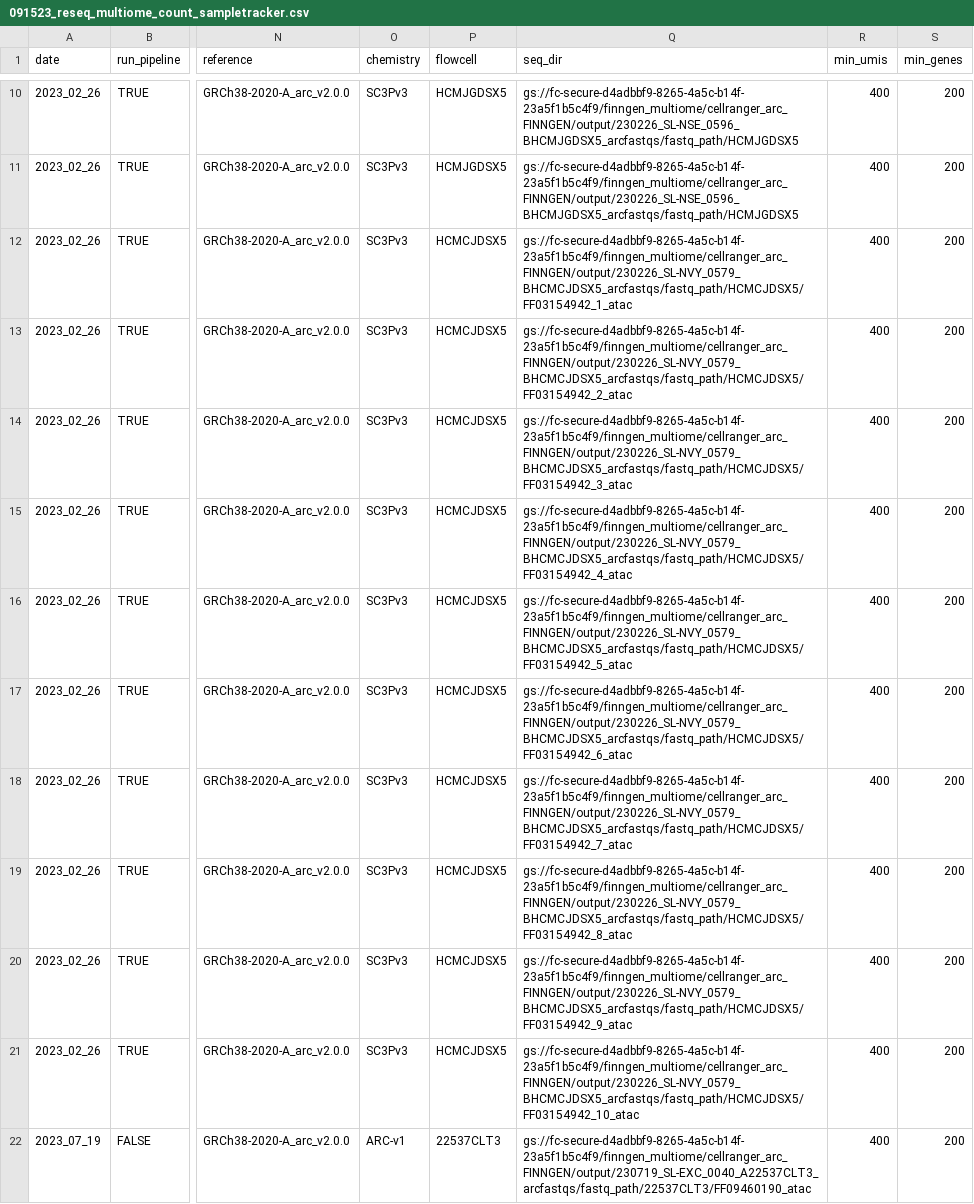
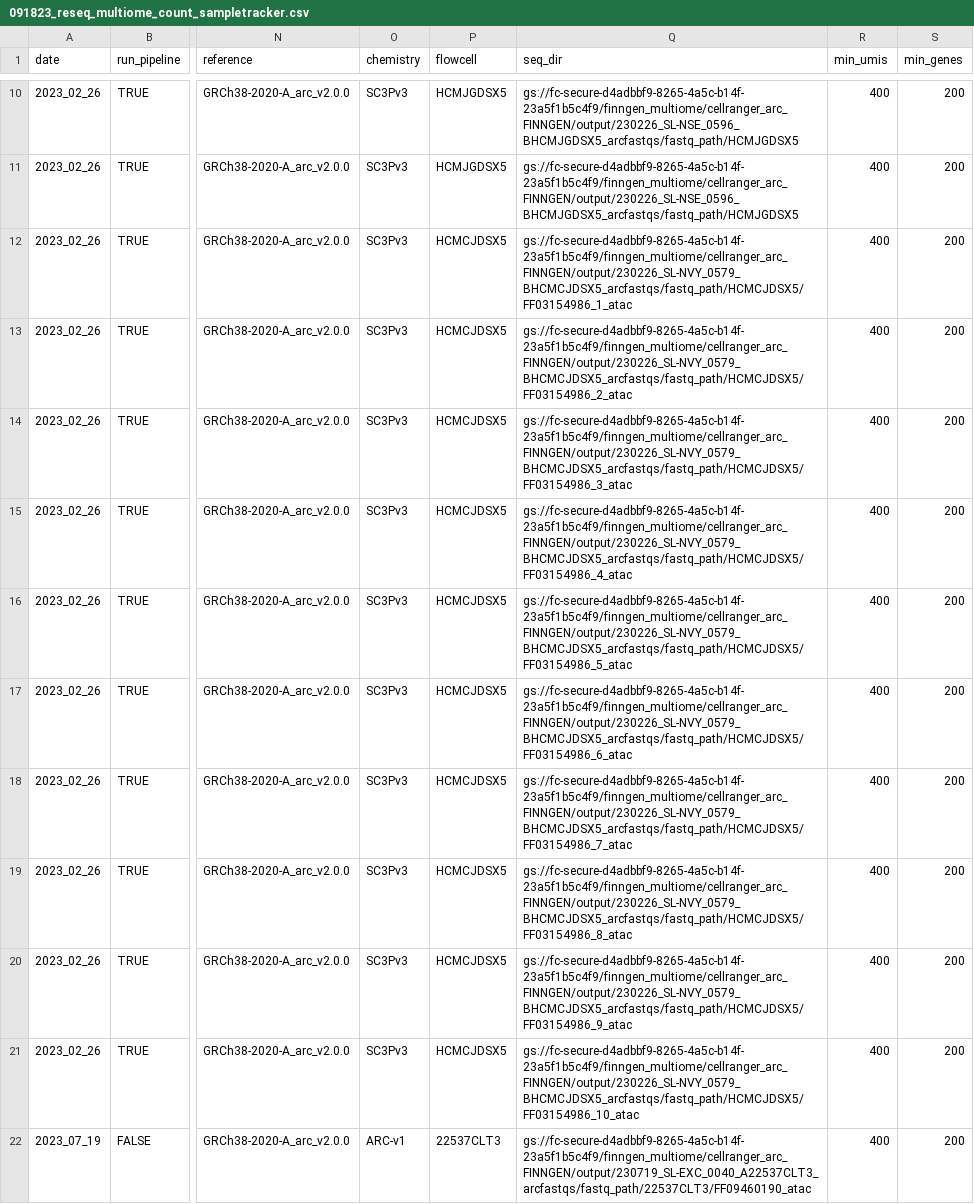
Before and after one commit to will-broad/scrnaseq_pipeline, a CSV file: data/091823_reseq_multiome_count_sampletracker.csv (was data/091523_reseq_multiome_count_sampletracker.csv), drawn as a sheet; only a part is shown, gaps mark what is left out; the diff names each change by its address in the sheet, - before the commit and + after, or states it on an @@ line.

Commit message:
fi path

```diff
--- a/data/091523_reseq_multiome_count_sampletracker.csv
+++ b/data/091823_reseq_multiome_count_sampletracker.csv
-Q12 (seq_dir): gs://fc-secure-d4adbbf9-8265-4a5c-b14f-23a5f1b5c4f9/finngen_multiome/cellranger_arc_FINNGEN/output/230226_SL-NVY_0579_BHCMCJDSX5_arcfastqs/fastq_path/HCMCJDSX5/FF03154942_1_atac
+Q12 (seq_dir): gs://fc-secure-d4adbbf9-8265-4a5c-b14f-23a5f1b5c4f9/finngen_multiome/cellranger_arc_FINNGEN/output/230226_SL-NVY_0579_BHCMCJDSX5_arcfastqs/fastq_path/HCMCJDSX5/FF03154986_1_atac
-Q13 (seq_dir): gs://fc-secure-d4adbbf9-8265-4a5c-b14f-23a5f1b5c4f9/finngen_multiome/cellranger_arc_FINNGEN/output/230226_SL-NVY_0579_BHCMCJDSX5_arcfastqs/fastq_path/HCMCJDSX5/FF03154942_2_atac
+Q13 (seq_dir): gs://fc-secure-d4adbbf9-8265-4a5c-b14f-23a5f1b5c4f9/finngen_multiome/cellranger_arc_FINNGEN/output/230226_SL-NVY_0579_BHCMCJDSX5_arcfastqs/fastq_path/HCMCJDSX5/FF03154986_2_atac
-Q14 (seq_dir): gs://fc-secure-d4adbbf9-8265-4a5c-b14f-23a5f1b5c4f9/finngen_multiome/cellranger_arc_FINNGEN/output/230226_SL-NVY_0579_BHCMCJDSX5_arcfastqs/fastq_path/HCMCJDSX5/FF03154942_3_atac
+Q14 (seq_dir): gs://fc-secure-d4adbbf9-8265-4a5c-b14f-23a5f1b5c4f9/finngen_multiome/cellranger_arc_FINNGEN/output/230226_SL-NVY_0579_BHCMCJDSX5_arcfastqs/fastq_path/HCMCJDSX5/FF03154986_3_atac
-Q15 (seq_dir): gs://fc-secure-d4adbbf9-8265-4a5c-b14f-23a5f1b5c4f9/finngen_multiome/cellranger_arc_FINNGEN/output/230226_SL-NVY_0579_BHCMCJDSX5_arcfastqs/fastq_path/HCMCJDSX5/FF03154942_4_atac
+Q15 (seq_dir): gs://fc-secure-d4adbbf9-8265-4a5c-b14f-23a5f1b5c4f9/finngen_multiome/cellranger_arc_FINNGEN/output/230226_SL-NVY_0579_BHCMCJDSX5_arcfastqs/fastq_path/HCMCJDSX5/FF03154986_4_atac
-Q16 (seq_dir): gs://fc-secure-d4adbbf9-8265-4a5c-b14f-23a5f1b5c4f9/finngen_multiome/cellranger_arc_FINNGEN/output/230226_SL-NVY_0579_BHCMCJDSX5_arcfastqs/fastq_path/HCMCJDSX5/FF03154942_5_atac
+Q16 (seq_dir): gs://fc-secure-d4adbbf9-8265-4a5c-b14f-23a5f1b5c4f9/finngen_multiome/cellranger_arc_FINNGEN/output/230226_SL-NVY_0579_BHCMCJDSX5_arcfastqs/fastq_path/HCMCJDSX5/FF03154986_5_atac
-Q17 (seq_dir): gs://fc-secure-d4adbbf9-8265-4a5c-b14f-23a5f1b5c4f9/finngen_multiome/cellranger_arc_FINNGEN/output/230226_SL-NVY_0579_BHCMCJDSX5_arcfastqs/fastq_path/HCMCJDSX5/FF03154942_6_atac
+Q17 (seq_dir): gs://fc-secure-d4adbbf9-8265-4a5c-b14f-23a5f1b5c4f9/finngen_multiome/cellranger_arc_FINNGEN/output/230226_SL-NVY_0579_BHCMCJDSX5_arcfastqs/fastq_path/HCMCJDSX5/FF03154986_6_atac
-Q18 (seq_dir): gs://fc-secure-d4adbbf9-8265-4a5c-b14f-23a5f1b5c4f9/finngen_multiome/cellranger_arc_FINNGEN/output/230226_SL-NVY_0579_BHCMCJDSX5_arcfastqs/fastq_path/HCMCJDSX5/FF03154942_7_atac
+Q18 (seq_dir): gs://fc-secure-d4adbbf9-8265-4a5c-b14f-23a5f1b5c4f9/finngen_multiome/cellranger_arc_FINNGEN/output/230226_SL-NVY_0579_BHCMCJDSX5_arcfastqs/fastq_path/HCMCJDSX5/FF03154986_7_atac
-Q19 (seq_dir): gs://fc-secure-d4adbbf9-8265-4a5c-b14f-23a5f1b5c4f9/finngen_multiome/cellranger_arc_FINNGEN/output/230226_SL-NVY_0579_BHCMCJDSX5_arcfastqs/fastq_path/HCMCJDSX5/FF03154942_8_atac
+Q19 (seq_dir): gs://fc-secure-d4adbbf9-8265-4a5c-b14f-23a5f1b5c4f9/finngen_multiome/cellranger_arc_FINNGEN/output/230226_SL-NVY_0579_BHCMCJDSX5_arcfastqs/fastq_path/HCMCJDSX5/FF03154986_8_atac
-Q20 (seq_dir): gs://fc-secure-d4adbbf9-8265-4a5c-b14f-23a5f1b5c4f9/finngen_multiome/cellranger_arc_FINNGEN/output/230226_SL-NVY_0579_BHCMCJDSX5_arcfastqs/fastq_path/HCMCJDSX5/FF03154942_9_atac
+Q20 (seq_dir): gs://fc-secure-d4adbbf9-8265-4a5c-b14f-23a5f1b5c4f9/finngen_multiome/cellranger_arc_FINNGEN/output/230226_SL-NVY_0579_BHCMCJDSX5_arcfastqs/fastq_path/HCMCJDSX5/FF03154986_9_atac
-Q21 (seq_dir): gs://fc-secure-d4adbbf9-8265-4a5c-b14f-23a5f1b5c4f9/finngen_multiome/cellranger_arc_FINNGEN/output/230226_SL-NVY_0579_BHCMCJDSX5_arcfastqs/fastq_path/HCMCJDSX5/FF03154942_10_atac
+Q21 (seq_dir): gs://fc-secure-d4adbbf9-8265-4a5c-b14f-23a5f1b5c4f9/finngen_multiome/cellranger_arc_FINNGEN/output/230226_SL-NVY_0579_BHCMCJDSX5_arcfastqs/fastq_path/HCMCJDSX5/FF03154986_10_atac
```
Also changed, not shown: 2 other files.
